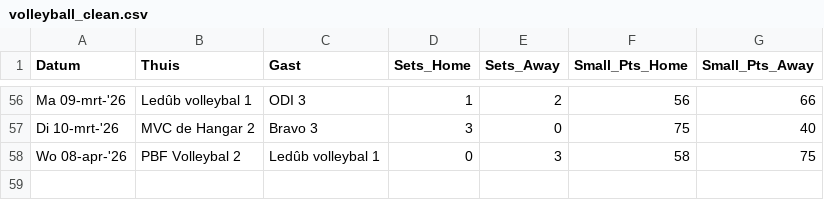
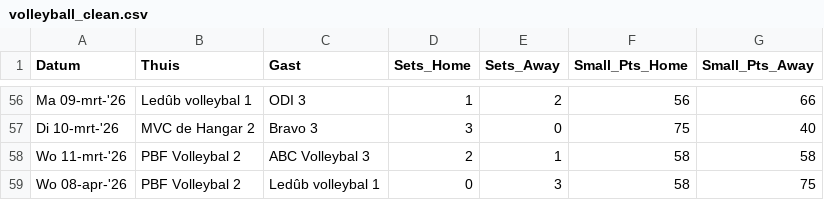
Before and after one commit to AdamMarkovic/volleyball-analytics, a CSV file: data/volleyball_clean.csv, drawn as a sheet; only a part is shown, gaps mark what is left out; the diff names each change by its address in the sheet, - before the commit and + after, or states it on an @@ line.

```diff
--- a/data/volleyball_clean.csv
+++ b/data/volleyball_clean.csv
+row 58: Wo 11-mrt-'26 | PBF Volleybal 2 | ABC Volleybal 3 | 2 | 1 | 58 | 58
```
Also changed, not shown: data/league_standings.csv, data/volleyball_raw.csv.
